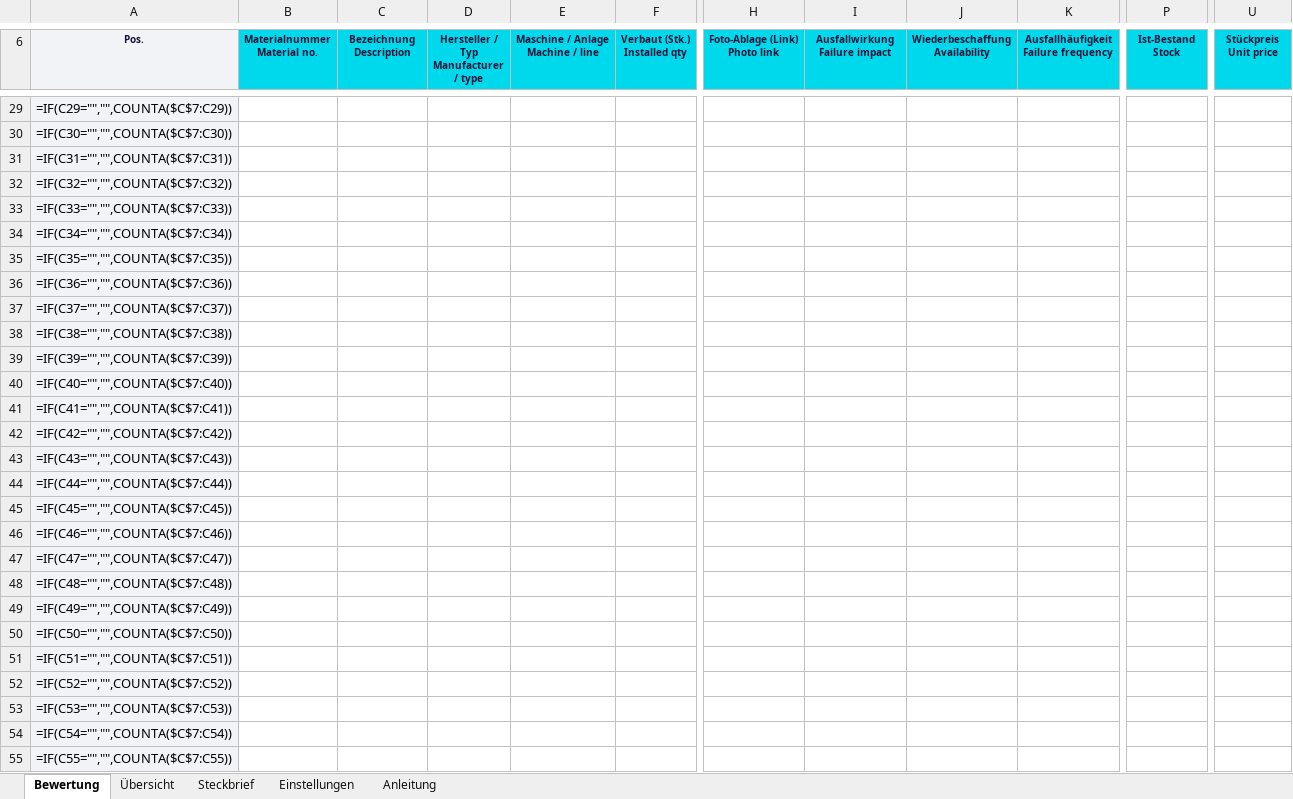
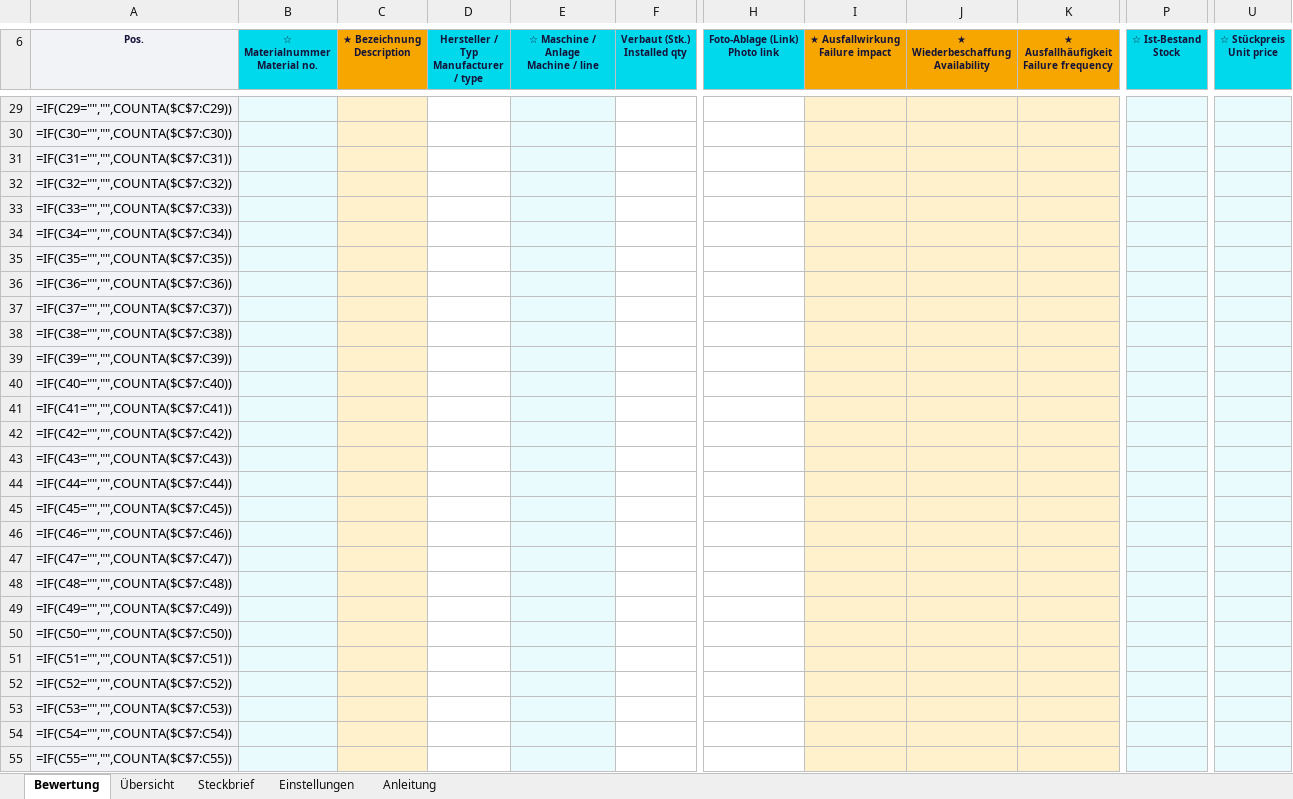
Before and after one commit to Jasonmgl03/Papa, an Excel workbook: Bewertung_Ersatzteilkritikalität.xlsx, sheet Bewertung, drawn as a sheet; only a part is shown, gaps mark what is left out; values as stored, in another font and other column widths than the file's, no borders; formulas without a stored value are shown as written; charts and pictures and conditional formats not drawn; ↵ is a line break in a cell; the diff covers the shown part only; the diff names each change by its address in the sheet, - before the commit and + after, or states it on an @@ line.

```diff
--- a/Bewertung_Ersatzteilkritikalität.xlsx (sheet Bewertung)
+++ b/Bewertung_Ersatzteilkritikalität.xlsx (sheet Bewertung)
-B6: Materialnummer ↵ Material no.
+B6: ☆ Materialnummer ↵ Material no.
-C6: Bezeichnung ↵ Description
+C6: ★ Bezeichnung ↵ Description
-C6 fill: #00D9EC
+C6 fill: #F7A600
-E6: Maschine / Anlage ↵ Machine / line
+E6: ☆ Maschine / Anlage ↵ Machine / line
-I6: Ausfallwirkung ↵ Failure impact
+I6: ★ Ausfallwirkung ↵ Failure impact
-I6:K6 fill: #00D9EC
+I6:K6 fill: #F7A600
-J6: Wiederbeschaffung ↵ Availability
+J6: ★ Wiederbeschaffung ↵ Availability
-K6: Ausfallhäufigkeit ↵ Failure frequency
+K6: ★ Ausfallhäufigkeit ↵ Failure frequency
-P6: Ist-Bestand ↵ Stock
+P6: ☆ Ist-Bestand ↵ Stock
-U6: Stückpreis ↵ Unit price
+U6: ☆ Stückpreis ↵ Unit price
-B29:B55 fill: none
+B29:B55 fill: #EAFBFD
-C29:C55 fill: none
+C29:C55 fill: #FFF1CC
-E29:E55 fill: none
+E29:E55 fill: #EAFBFD
-I29:K55 fill: none
+I29:K55 fill: #FFF1CC
-P29:P55 fill: none
+P29:P55 fill: #EAFBFD
-U29:U55 fill: none
+U29:U55 fill: #EAFBFD
```
Also changed, not shown: 6 edited cells, cell formats and merged cells elsewhere in this sheet, sheet Anleitung.
